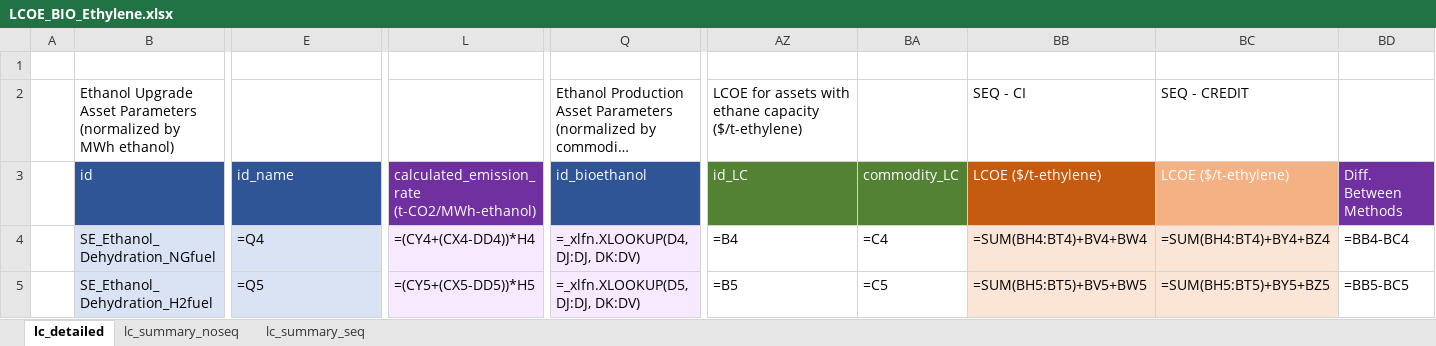
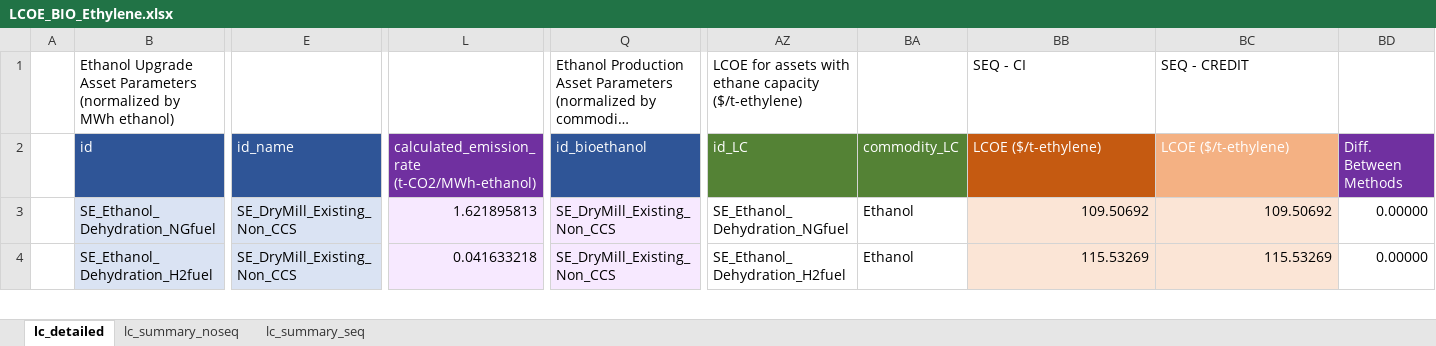
Before and after one commit to acheng1757/MacroEnergyExamples-Abbie.jl, an Excel workbook: lcoe_plots/bio_ethylene_lcoe/LCOE_BIO_Ethylene.xlsx, sheet lc_detailed, drawn as a sheet; only a part is shown, gaps mark what is left out; long unchanged cells end in …; values as stored, in another font and other column widths than the file's, no borders; formulas without a stored value are shown as written; removed rows and columns are numbered as before the commit, all else as after; rows hold the shown columns only; the diff covers the shown part only; the diff names each change by its address in the sheet, - before the commit and + after, or states it on an @@ line.

```diff
--- a/lcoe_plots/bio_ethylene_lcoe/LCOE_BIO_Ethylene.xlsx (sheet lc_detailed)
+++ b/lcoe_plots/bio_ethylene_lcoe/LCOE_BIO_Ethylene.xlsx (sheet lc_detailed)
-row 1: (empty)
-E3: =Q4
+E3: SE_DryMill_Existing_Non_CCS
-L3: =(CY4+(CX4-DD4))*H4
+L3: 1.621895813
-Q3: =_xlfn.XLOOKUP(D4, DJ:DJ, DK:DV)
+Q3: SE_DryMill_Existing_Non_CCS
-AZ3: =B4
+AZ3: SE_Ethanol_Dehydration_NGfuel
-BA3: =C4
+BA3: Ethanol
-BB3: =SUM(BH4:BT4)+BV4+BW4
+BB3: 109.50692
-BC3: =SUM(BH4:BT4)+BY4+BZ4
+BC3: 109.50692
-BD3: =BB4-BC4
+BD3: 0.00000
-E4: =Q5
+E4: SE_DryMill_Existing_Non_CCS
-L4: =(CY5+(CX5-DD5))*H5
+L4: 0.041633218
-Q4: =_xlfn.XLOOKUP(D5, DJ:DJ, DK:DV)
+Q4: SE_DryMill_Existing_Non_CCS
-AZ4: =B5
+AZ4: SE_Ethanol_Dehydration_H2fuel
-BA4: =C5
+BA4: Ethanol
-BB4: =SUM(BH5:BT5)+BV5+BW5
+BB4: 115.53269
-BC4: =SUM(BH5:BT5)+BY5+BZ5
+BC4: 115.53269
-BD4: =BB5-BC5
+BD4: 0.00000
```
Also changed, not shown: 440 edited cells elsewhere in this sheet, sheet lc_summary_seq, sheet lc_summary_noseq, lcoe_plots/lc_summary_combined.xlsx, lcoe_plots/sc_esc_ethylene_lcoe/LCOE_SC_ESC_Ethylene.xlsx, 3 other files.
